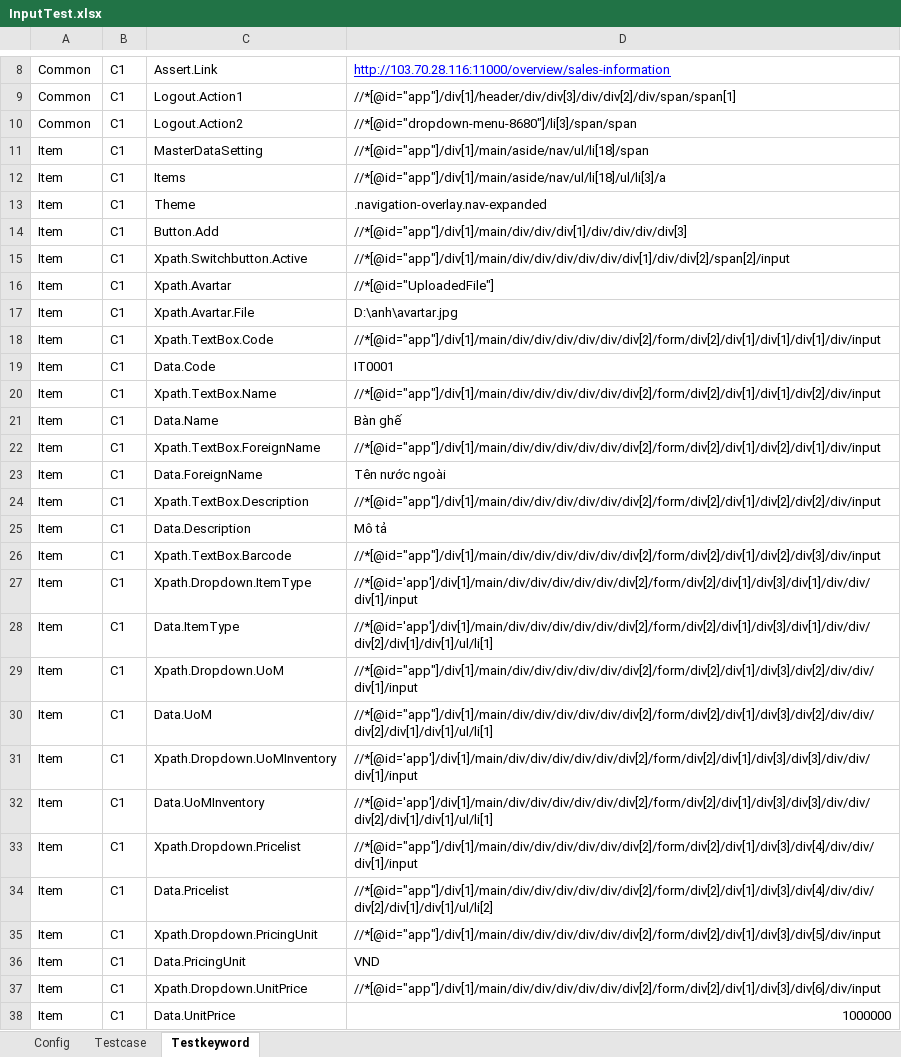
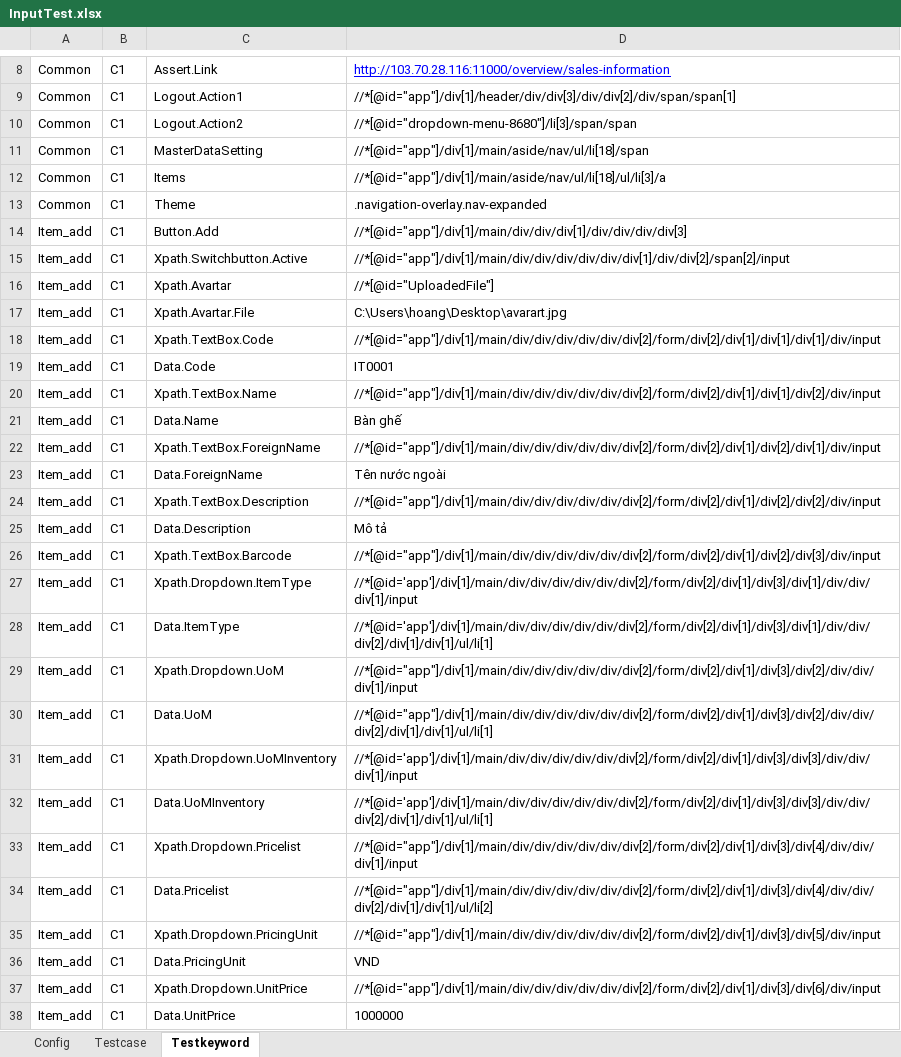
Before and after one commit to lahau16/automation_Test, an Excel workbook: SRC/Applications/Test.Application/InputTest.xlsx, sheet Testkeyword, drawn as a sheet; only a part is shown, gaps mark what is left out; values as stored, in another font and other column widths than the file's, no borders; the diff covers the shown part only; the diff names each change by its address in the sheet, - before the commit and + after, or states it on an @@ line.

```diff
--- a/SRC/Applications/Test.Application/InputTest.xlsx (sheet Testkeyword)
+++ b/SRC/Applications/Test.Application/InputTest.xlsx (sheet Testkeyword)
-A11:A13: Item
+A11:A13: Common
-A14:A38: Item
+A14:A38: Item_add
-D17: D:\anh\avartar.jpg
+D17: C:\Users\hoang\Desktop\avarart.jpg
-D38 alignment: right
+D38 alignment: left
```
Also changed, not shown: 5 added rows and 16 edited cells elsewhere in this sheet, sheet Testcase, 11 other files.
